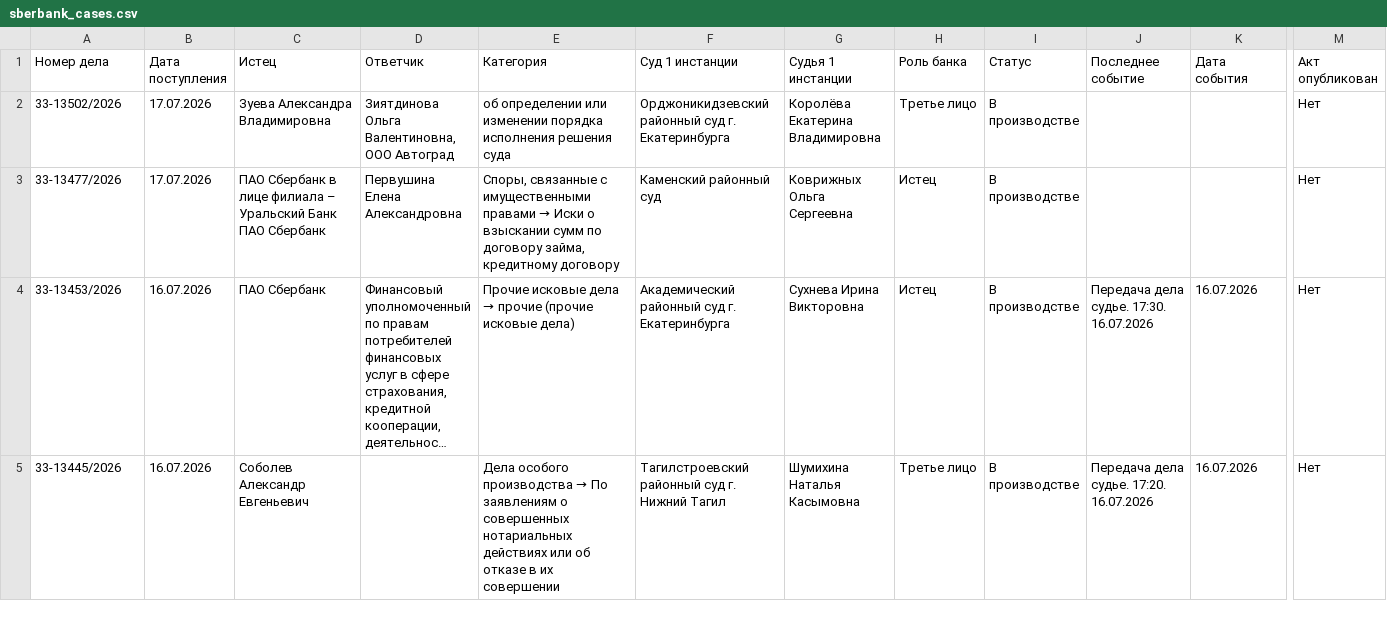
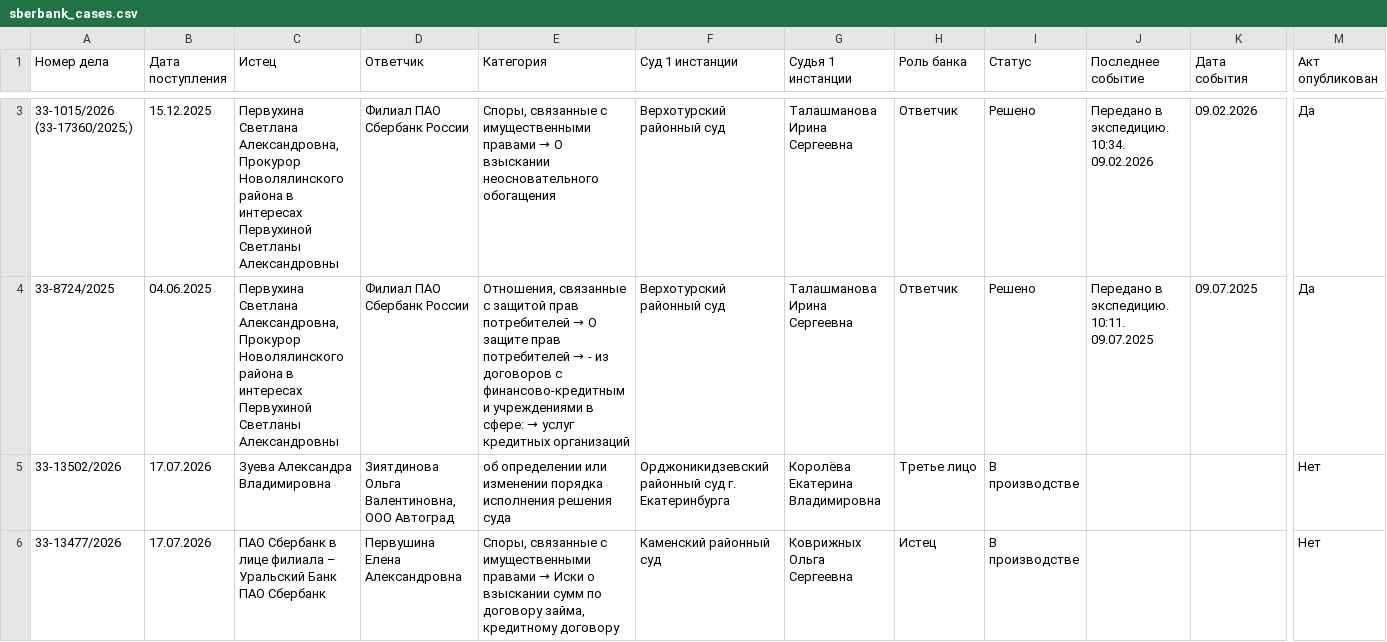
Before and after one commit to SelivanovAS/dashboard-ural, a CSV file: data/sberbank_cases.csv, drawn as a sheet; only a part is shown, gaps mark what is left out; the shorter side is filled out with more unchanged rows; long unchanged cells end in …; rows hold the shown columns only; the diff covers the shown part only; the diff names each change by its address in the sheet, - before the commit and + after, or states it on an @@ line.

```diff
--- a/data/sberbank_cases.csv
+++ b/data/sberbank_cases.csv
+row 3: 33-1015/2026 (33-17360/2025;) | 15.12.2025 | Первухина Светлана Александровна, Прокурор Новолялинского района в интересах Первухиной Светланы Александровны | Филиал ПАО Сбербанк России | Споры, связанные с имущественными правами → О взыскании неосновательного обогащения | Верхотурский районный суд | Талашманова Ирина Сергеевна | Ответчик | Решено | Передано в экспедицию. 10:34. 09.02.2026 | 09.02.2026 | Да
+row 4: 33-8724/2025 | 04.06.2025 | Первухина Светлана Александровна, Прокурор Новолялинского района в интересах Первухиной Светланы Александровны | Филиал ПАО Сбербанк России | Отношения, связанные с защитой прав потребителей → О защите прав потребителей → - из договоров с финансово-кредитными учреждениями в сфере: → услуг кредитных организаций | Верхотурский районный суд | Талашманова Ирина Сергеевна | Ответчик | Решено | Передано в экспедицию. 10:11. 09.07.2025 | 09.07.2025 | Да
```
Also changed, not shown: 1 added row elsewhere in this file, 1 other file.
